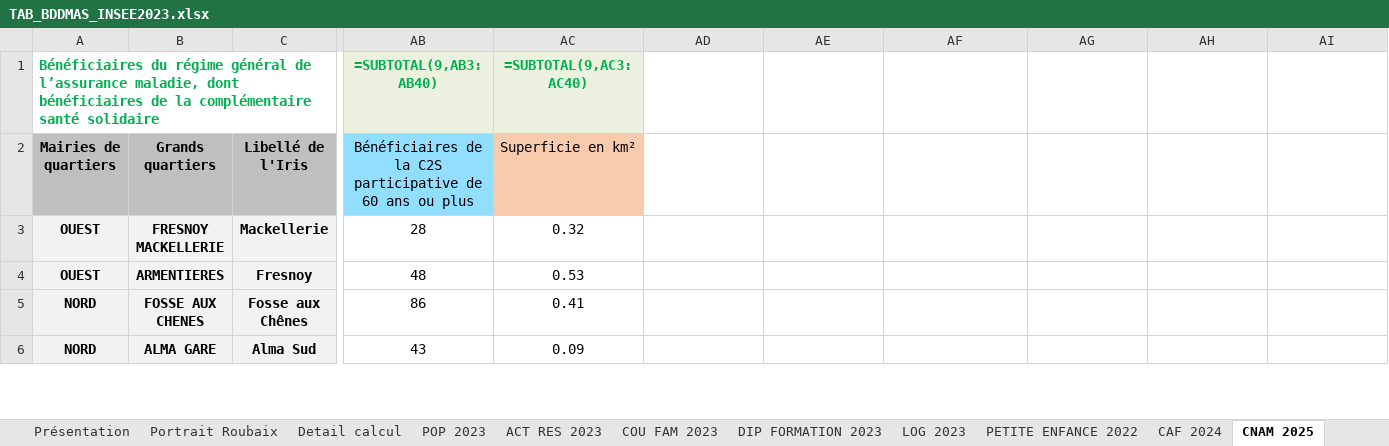
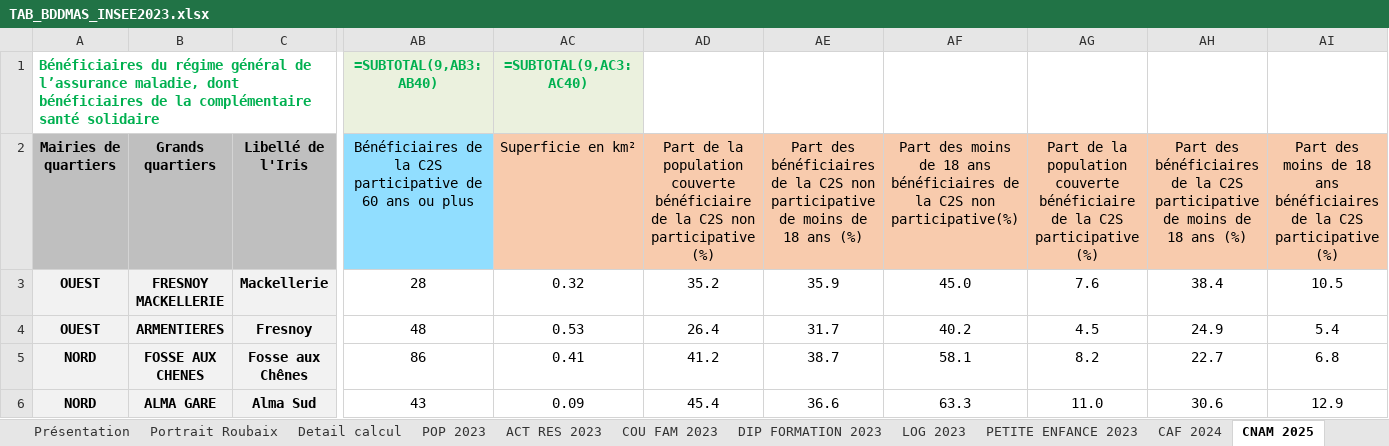
Before and after one commit to Twweetyy/ApplicationMAJ, an Excel workbook: TAB_BDDMAS_INSEE2023.xlsx, sheet CNAM 2025, drawn as a sheet; only a part is shown, gaps mark what is left out; values as stored, in another font and other column widths than the file's, no borders; formulas without a stored value are shown as written; table styles not drawn; the diff covers the shown part only; the diff names each change by its address in the sheet, - before the commit and + after, or states it on an @@ line.

```diff
--- a/TAB_BDDMAS_INSEE2023.xlsx (sheet CNAM 2025)
+++ b/TAB_BDDMAS_INSEE2023.xlsx (sheet CNAM 2025)
-sheet tab: PETITE ENFANCE 2022
+sheet tab: PETITE ENFANCE 2023
-AD2: (empty)
+AD2: Part de la population couverte bénéficiaire de la C2S non participative (%)
-AD2:AI2 fill: none
+AD2:AI2 fill: #F8CBAD
-AE2: (empty)
+AE2: Part des bénéficiaires de la C2S non participative de moins de 18 ans (%)
-AF2: (empty)
+AF2: Part des moins de 18 ans bénéficiaires de la C2S non participative(%)
-AG2: (empty)
+AG2: Part de la population couverte bénéficiaire de la C2S participative (%)
-AH2: (empty)
+AH2: Part des bénéficiaires de la C2S participative de moins de 18 ans (%)
-AI2: (empty)
+AI2: Part des moins de 18 ans bénéficiaires de la C2S participative (%)
-AD3: (empty)
+AD3: 35.2
-AE3: (empty)
+AE3: 35.9
-AF3: (empty)
+AF3: 45.0
-AG3: (empty)
+AG3: 7.6
-AH3: (empty)
+AH3: 38.4
-AI3: (empty)
+AI3: 10.5
-AD4: (empty)
+AD4: 26.4
-AE4: (empty)
+AE4: 31.7
-AF4: (empty)
+AF4: 40.2
-AG4: (empty)
+AG4: 4.5
-AH4: (empty)
+AH4: 24.9
-AI4: (empty)
+AI4: 5.4
-AD5: (empty)
+AD5: 41.2
-AE5: (empty)
+AE5: 38.7
-AF5: (empty)
+AF5: 58.1
-AG5: (empty)
+AG5: 8.2
-AH5: (empty)
+AH5: 22.7
-AI5: (empty)
+AI5: 6.8
-AD6: (empty)
+AD6: 45.4
-AE6: (empty)
+AE6: 36.6
-AF6: (empty)
+AF6: 63.3
-AG6: (empty)
+AG6: 11.0
-AH6: (empty)
+AH6: 30.6
-AI6: (empty)
+AI6: 12.9
```
Also changed, not shown: 204 edited cells elsewhere in this sheet, sheet DEFM 2024, sheet PETITE ENFANCE 2023, sheet Detail calcul, sheet Portrait Roubaix, sheet Présentation, sheet POP 2023, 1 other file.
